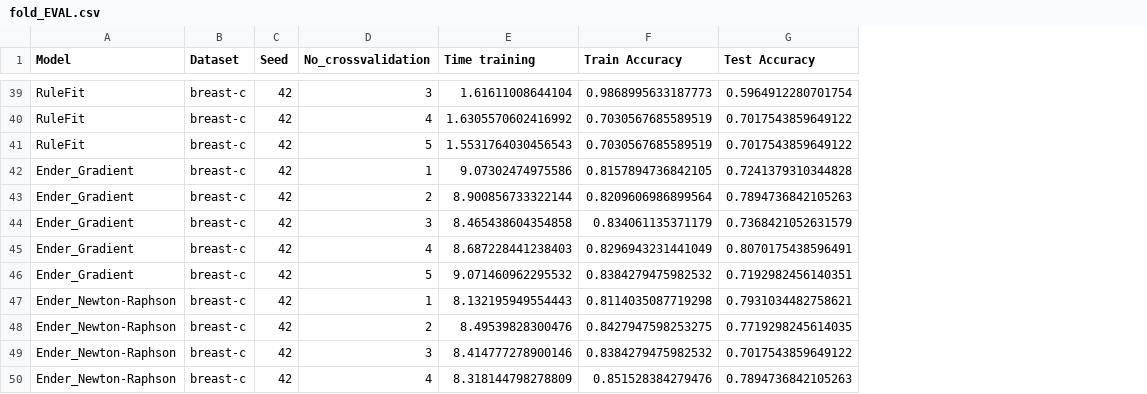
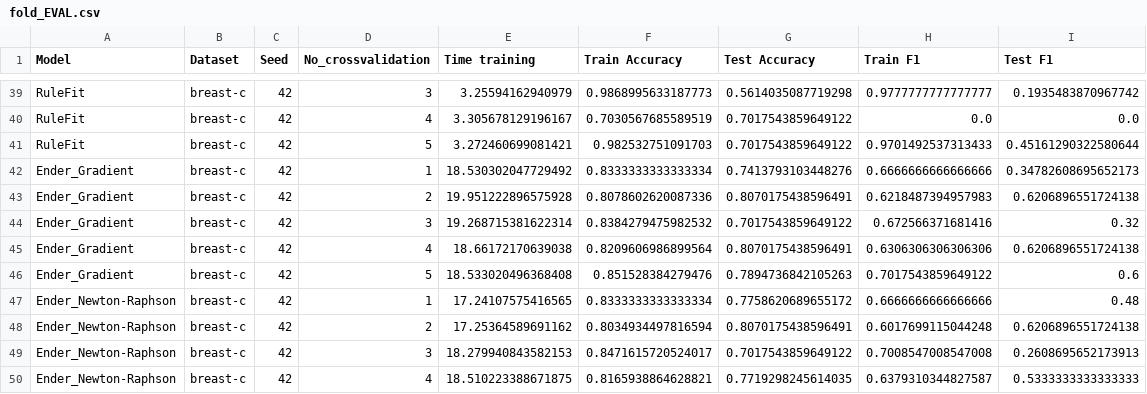
Before and after one commit to mackurzawa/Praca-Magisterska, a CSV file: Ender/fold_EVAL.csv, drawn as a sheet; only a part is shown, gaps mark what is left out; the diff covers the shown part only; the diff names each change by its address in the sheet, - before the commit and + after, or states it on an @@ line.

```diff
--- a/Ender/fold_EVAL.csv
+++ b/Ender/fold_EVAL.csv
+column H (Train F1), rows 39-50: 0.9777777777777777 | 0.0 | 0.9701492537313433 | 0.6666666666666666 | 0.6218487394957983 | 0.672566371681416 | 0.6306306306306306 | 0.7017543859649122 | 0.6666666666666666 | 0.6017699115044248 | 0.7008547008547008 | 0.6379310344827587
+column I (Test F1), rows 39-50: 0.1935483870967742 | 0.0 | 0.45161290322580644 | 0.34782608695652173 | 0.6206896551724138 | 0.32 | 0.6206896551724138 | 0.6 | 0.48 | 0.6206896551724138 | 0.2608695652173913 | 0.5333333333333333
-E39 (Time training): 1.61611008644104
+E39 (Time training): 3.25594162940979
-G39 (Test Accuracy): 0.5964912280701754
+G39 (Test Accuracy): 0.5614035087719298
-E40 (Time training): 1.6305570602416992
+E40 (Time training): 3.305678129196167
-E41 (Time training): 1.5531764030456543
+E41 (Time training): 3.272460699081421
-F41 (Train Accuracy): 0.7030567685589519
+F41 (Train Accuracy): 0.982532751091703
-E42 (Time training): 9.07302474975586
+E42 (Time training): 18.530302047729492
-F42 (Train Accuracy): 0.8157894736842105
+F42 (Train Accuracy): 0.8333333333333334
-G42 (Test Accuracy): 0.7241379310344828
+G42 (Test Accuracy): 0.7413793103448276
-E43 (Time training): 8.900856733322144
+E43 (Time training): 19.951222896575928
-F43 (Train Accuracy): 0.8209606986899564
+F43 (Train Accuracy): 0.8078602620087336
-G43 (Test Accuracy): 0.7894736842105263
+G43 (Test Accuracy): 0.8070175438596491
-E44 (Time training): 8.465438604354858
+E44 (Time training): 19.268715381622314
-F44 (Train Accuracy): 0.834061135371179
+F44 (Train Accuracy): 0.8384279475982532
-G44 (Test Accuracy): 0.7368421052631579
+G44 (Test Accuracy): 0.7017543859649122
-E45 (Time training): 8.687228441238403
+E45 (Time training): 18.66172170639038
-F45 (Train Accuracy): 0.8296943231441049
+F45 (Train Accuracy): 0.8209606986899564
-E46 (Time training): 9.071460962295532
+E46 (Time training): 18.533020496368408
-F46 (Train Accuracy): 0.8384279475982532
+F46 (Train Accuracy): 0.851528384279476
-G46 (Test Accuracy): 0.7192982456140351
+G46 (Test Accuracy): 0.7894736842105263
-E47 (Time training): 8.132195949554443
+E47 (Time training): 17.24107575416565
-F47 (Train Accuracy): 0.8114035087719298
+F47 (Train Accuracy): 0.8333333333333334
-G47 (Test Accuracy): 0.7931034482758621
+G47 (Test Accuracy): 0.7758620689655172
-E48 (Time training): 8.49539828300476
+E48 (Time training): 17.25364589691162
-F48 (Train Accuracy): 0.8427947598253275
+F48 (Train Accuracy): 0.8034934497816594
-G48 (Test Accuracy): 0.7719298245614035
+G48 (Test Accuracy): 0.8070175438596491
-E49 (Time training): 8.414777278900146
+E49 (Time training): 18.279940843582153
-F49 (Train Accuracy): 0.8384279475982532
+F49 (Train Accuracy): 0.8471615720524017
-E50 (Time training): 8.318144798278809
+E50 (Time training): 18.510223388671875
-F50 (Train Accuracy): 0.851528384279476
+F50 (Train Accuracy): 0.8165938864628821
-G50 (Test Accuracy): 0.7894736842105263
+G50 (Test Accuracy): 0.7719298245614035
```
Also changed, not shown: 10 removed rows and 89 edited cells elsewhere in this file, Ender/catboost_info/time_left.tsv, Ender/final_EVAL.csv, 54 other files.
